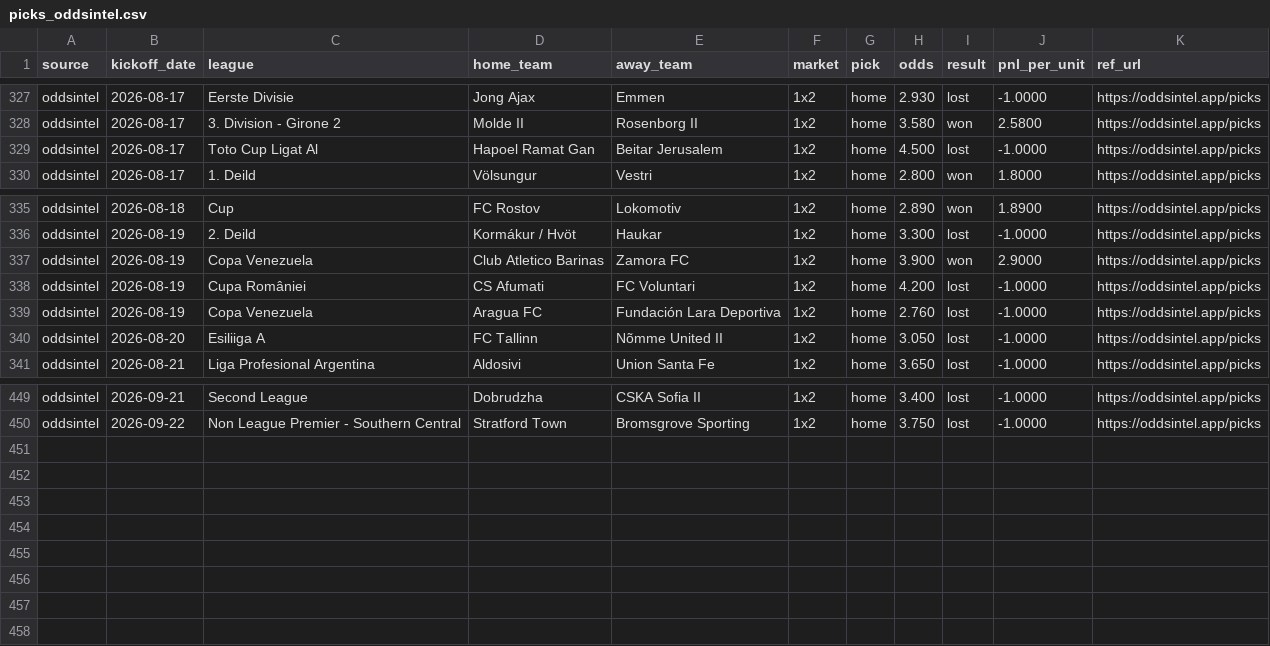
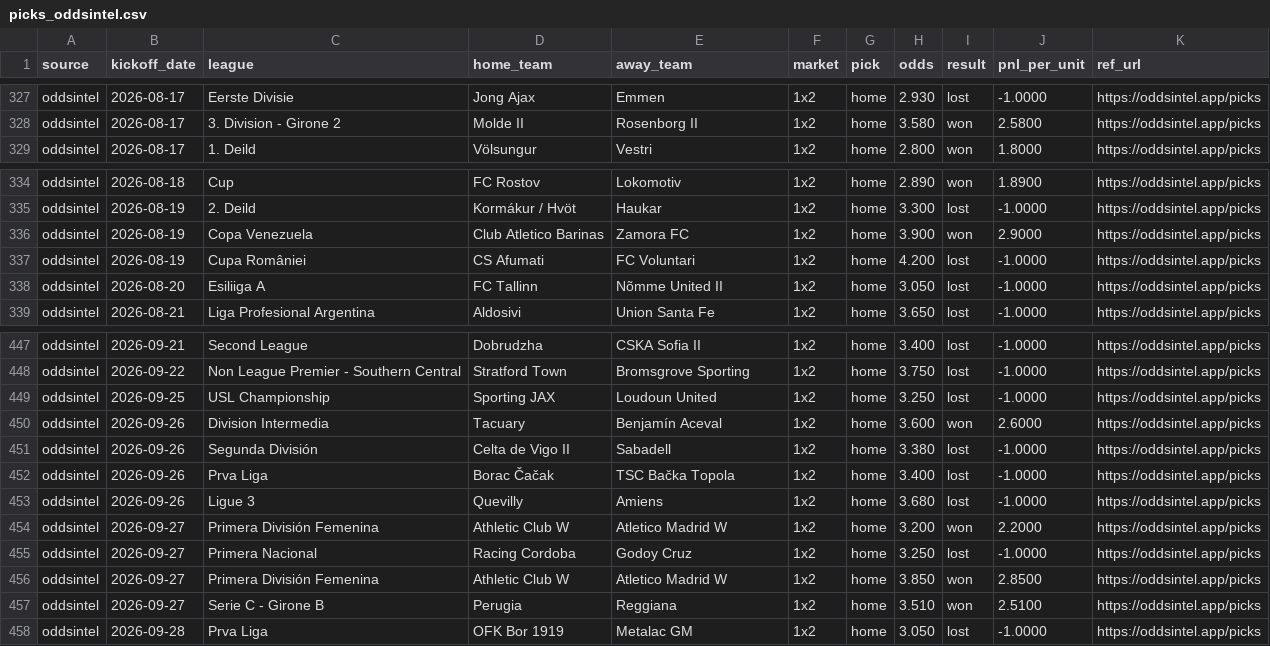
Before and after one commit to msellin/oddsintel-ledger, a CSV file: picks_oddsintel.csv, drawn as a sheet; only a part is shown, gaps mark what is left out.

```diff
--- a/picks_oddsintel.csv
+++ b/picks_oddsintel.csv
@@ -328,3 +328,2 @@ oddsintel,2026-08-17,Eerste Divisie,Jong Ajax,Emmen,1x2,home,2.930,lost,-1.0000,
 oddsintel,2026-08-17,3. Division - Girone 2,Molde II,Rosenborg II,1x2,home,3.580,won,2.5800,https://oddsintel.app/picks
-oddsintel,2026-08-17,Toto Cup Ligat Al,Hapoel Ramat Gan,Beitar Jerusalem,1x2,home,4.500,lost,-1.0000,https://oddsintel.app/picks
 oddsintel,2026-08-17,1. Deild,Völsungur,Vestri,1x2,home,2.800,won,1.8000,https://oddsintel.app/picks
@@ -338,3 +337,2 @@ oddsintel,2026-08-19,Copa Venezuela,Club Atletico Barinas,Zamora FC,1x2,home,3.9
 oddsintel,2026-08-19,Cupa României,CS Afumati,FC Voluntari,1x2,home,4.200,lost,-1.0000,https://oddsintel.app/picks
-oddsintel,2026-08-19,Copa Venezuela,Aragua FC,Fundación Lara Deportiva,1x2,home,2.760,lost,-1.0000,https://oddsintel.app/picks
 oddsintel,2026-08-20,Esiliiga A,FC Tallinn,Nõmme United II,1x2,home,3.050,lost,-1.0000,https://oddsintel.app/picks
@@ -450 +448,11 @@ oddsintel,2026-09-21,Second League,Dobrudzha,CSKA Sofia II,1x2,home,3.400,lost,-
 oddsintel,2026-09-22,Non League Premier - Southern Central,Stratford Town,Bromsgrove Sporting,1x2,home,3.750,lost,-1.0000,https://oddsintel.app/picks
+oddsintel,2026-09-25,USL Championship,Sporting JAX,Loudoun United,1x2,home,3.250,lost,-1.0000,https://oddsintel.app/picks
+oddsintel,2026-09-26,Division Intermedia,Tacuary,Benjamín Aceval,1x2,home,3.600,won,2.6000,https://oddsintel.app/picks
+oddsintel,2026-09-26,Segunda División,Celta de Vigo II,Sabadell,1x2,home,3.380,lost,-1.0000,https://oddsintel.app/picks
+oddsintel,2026-09-26,Prva Liga,Borac Čačak,TSC Bačka Topola,1x2,home,3.400,lost,-1.0000,https://oddsintel.app/picks
+oddsintel,2026-09-26,Ligue 3,Quevilly,Amiens,1x2,home,3.680,lost,-1.0000,https://oddsintel.app/picks
+oddsintel,2026-09-27,Primera División Femenina,Athletic Club W,Atletico Madrid W,1x2,home,3.200,won,2.2000,https://oddsintel.app/picks
+oddsintel,2026-09-27,Primera Nacional,Racing Cordoba,Godoy Cruz,1x2,home,3.250,lost,-1.0000,https://oddsintel.app/picks
+oddsintel,2026-09-27,Primera División Femenina,Athletic Club W,Atletico Madrid W,1x2,home,3.850,won,2.8500,https://oddsintel.app/picks
+oddsintel,2026-09-27,Serie C - Girone B,Perugia,Reggiana,1x2,home,3.510,won,2.5100,https://oddsintel.app/picks
+oddsintel,2026-09-28,Prva Liga,OFK Bor 1919,Metalac GM,1x2,home,3.050,lost,-1.0000,https://oddsintel.app/picks
```
Also changed, not shown: picks_matched.csv, 6 other files.
